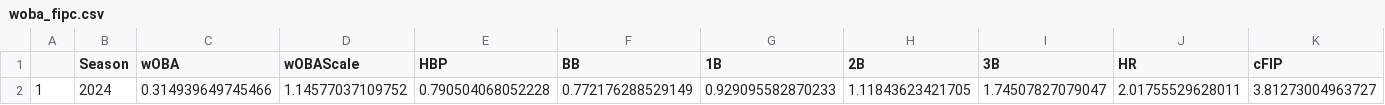
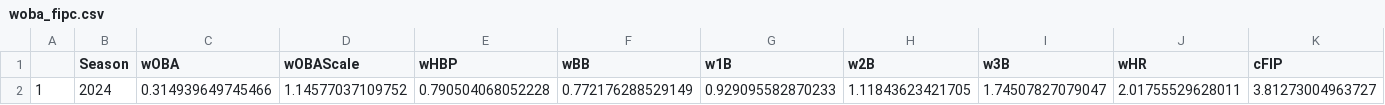
Before and after one commit to axelmora/lmb_statsapp, a CSV file: lmb_stats/woba_fipc.csv, drawn as a sheet.

```diff
--- a/lmb_stats/woba_fipc.csv
+++ b/lmb_stats/woba_fipc.csv
@@ -1,2 +1,2 @@
-"","Season","wOBA","wOBAScale","HBP","BB","1B","2B","3B","HR","cFIP"
+"","Season","wOBA","wOBAScale","wHBP","wBB","w1B","w2B","w3B","wHR","cFIP"
 "1",2024,0.314939649745466,1.14577037109752,0.790504068052228,0.772176288529149,0.929095582870233,1.11843623421705,1.74507827079047,2.01755529628011,3.81273004963727
```
Also changed, not shown: lmb_stats/lmb_hitting_advanced.csv, 2 other files.
